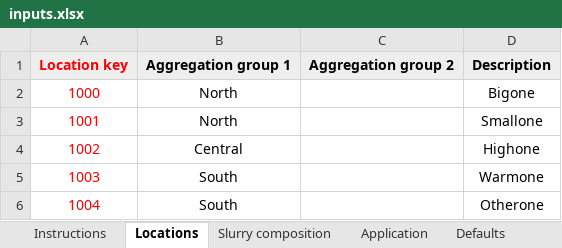
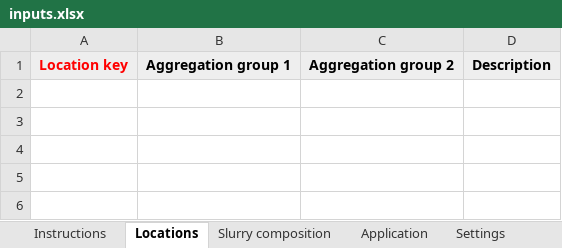
Before and after one commit to sashahafner/ALFAMI, an Excel workbook: inputs/inputs.xlsx, sheet Locations, drawn as a sheet; values as stored, in another font and other column widths than the file's, no borders; the diff names each change by its address in the sheet, - before the commit and + after, or states it on an @@ line.

```diff
--- a/inputs/inputs.xlsx (sheet Locations)
+++ b/inputs/inputs.xlsx (sheet Locations)
-row 2: 1000 | North |  | Bigone
-row 3: 1001 | North |  | Smallone
-row 4: 1002 | Central |  | Highone
-row 5: 1003 | South |  | Warmone
-row 6: 1004 | South |  | Otherone
```
Also changed, not shown: sheet Application, sheet Slurry composition, sheet Instructions, sheet Uncertainty, sheet Settings, sheet Defaults, other sheet tabs, 13 other files.
